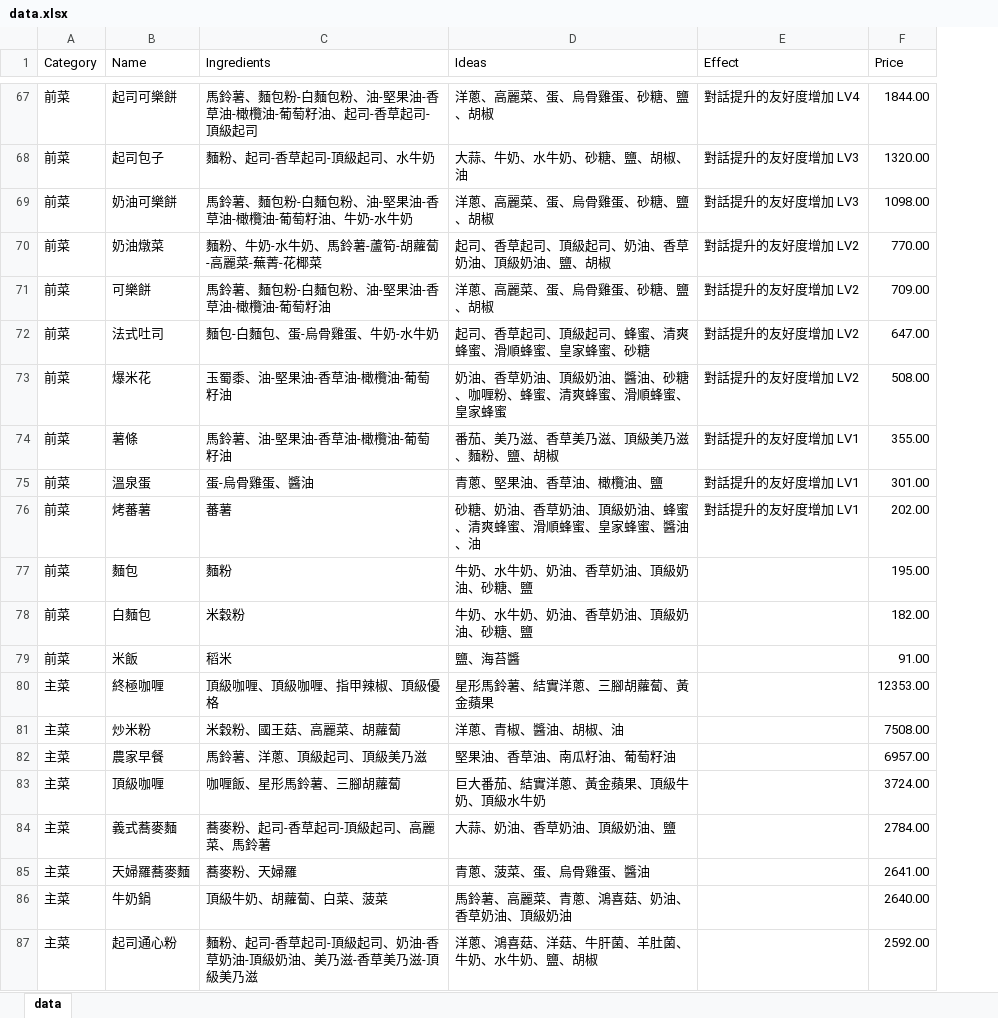
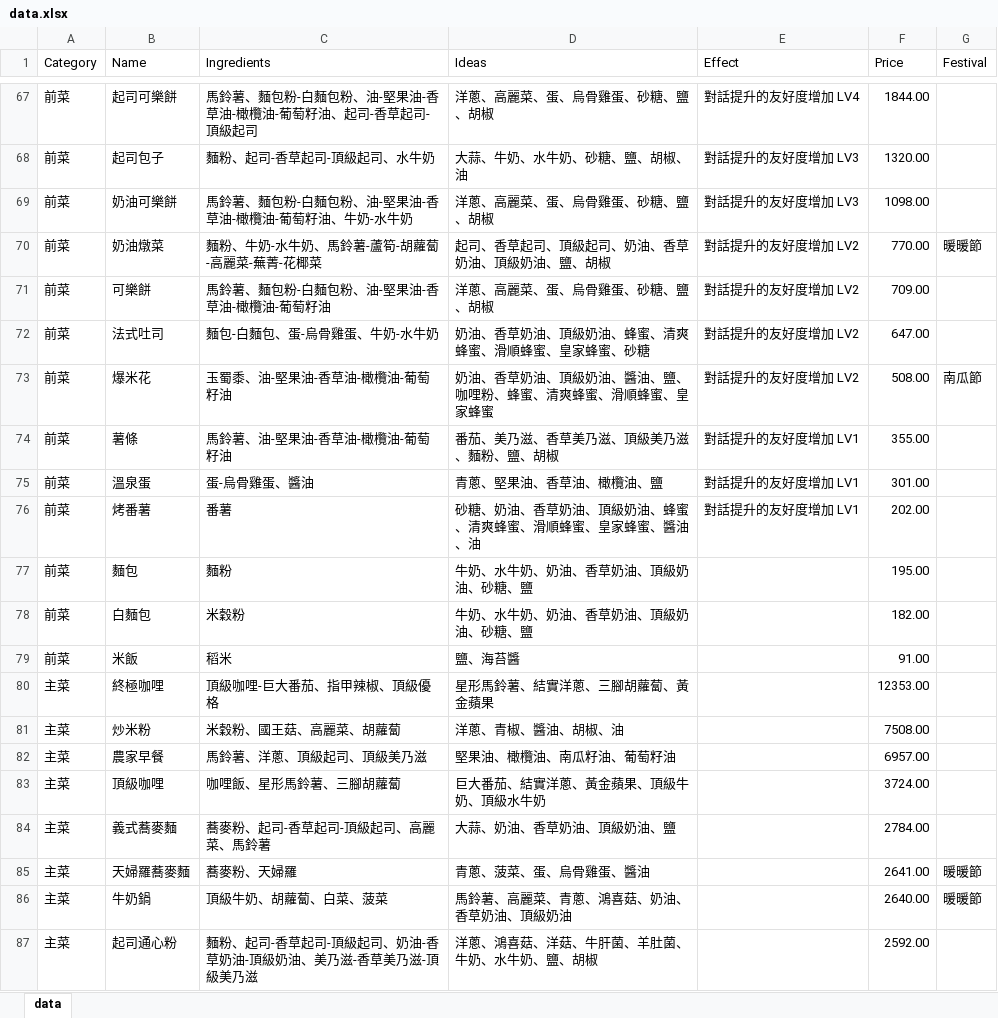
Before and after one commit to a558769897/vue3-Test, an Excel workbook: data.xlsx, sheet data, drawn as a sheet; only a part is shown, gaps mark what is left out; values as stored, in another font and other column widths than the file's, no borders; conditional formats not drawn; the diff covers the shown part only; the diff names each change by its address in the sheet, - before the commit and + after, or states it on an @@ line.

```diff
--- a/data.xlsx (sheet data)
+++ b/data.xlsx (sheet data)
+column G (Festival), rows 70-86: 暖暖節 |  |  | 南瓜節 |  |  |  |  |  |  |  |  |  |  |  | 暖暖節 | 暖暖節
-D72 (Ideas): 起司、香草起司、頂級起司、蜂蜜、清爽蜂蜜、滑順蜂蜜、皇家蜂蜜、砂糖
+D72 (Ideas): 奶油、香草奶油、頂級奶油、蜂蜜、清爽蜂蜜、滑順蜂蜜、皇家蜂蜜、砂糖
-D73 (Ideas): 奶油、香草奶油、頂級奶油、醬油、砂糖、咖喱粉、蜂蜜、清爽蜂蜜、滑順蜂蜜、皇家蜂蜜
+D73 (Ideas): 奶油、香草奶油、頂級奶油、醬油、鹽、咖哩粉、蜂蜜、清爽蜂蜜、滑順蜂蜜、皇家蜂蜜
-B76 (Name): 烤蕃薯
+B76 (Name): 烤番薯
-C76 (Ingredients): 蕃薯
+C76 (Ingredients): 番薯
-B80 (Name): 終極咖喱
+B80 (Name): 終極咖哩
-C80 (Ingredients): 頂級咖喱、頂級咖喱、指甲辣椒、頂級優格
+C80 (Ingredients): 頂級咖哩-巨大番茄、指甲辣椒、頂級優格
-D82 (Ideas): 堅果油、香草油、南瓜籽油、葡萄籽油
+D82 (Ideas): 堅果油、橄欖油、南瓜籽油、葡萄籽油
-B83 (Name): 頂級咖喱
+B83 (Name): 頂級咖哩
-C83 (Ingredients): 咖喱飯、星形馬鈴薯、三腳胡蘿蔔
+C83 (Ingredients): 咖哩飯、星形馬鈴薯、三腳胡蘿蔔
```
Also changed, not shown: 89 edited cells elsewhere in this sheet, 3 other files.
